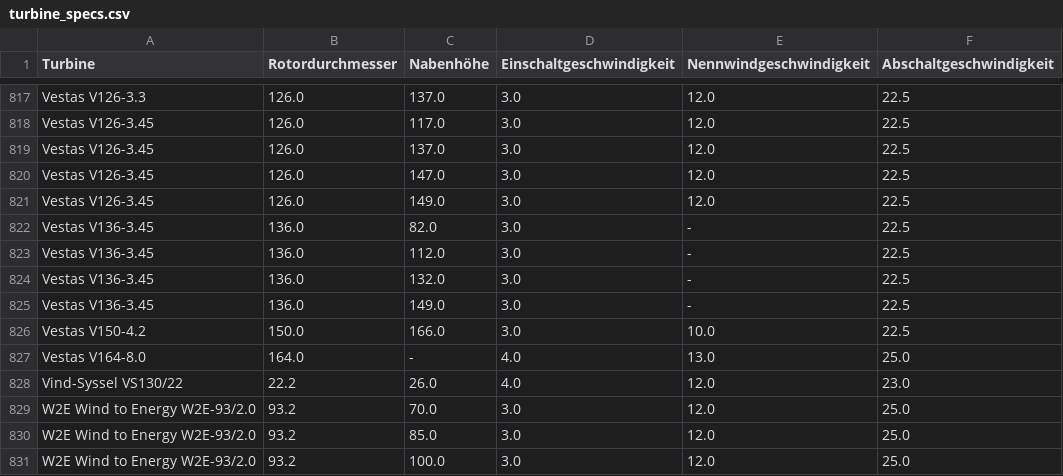
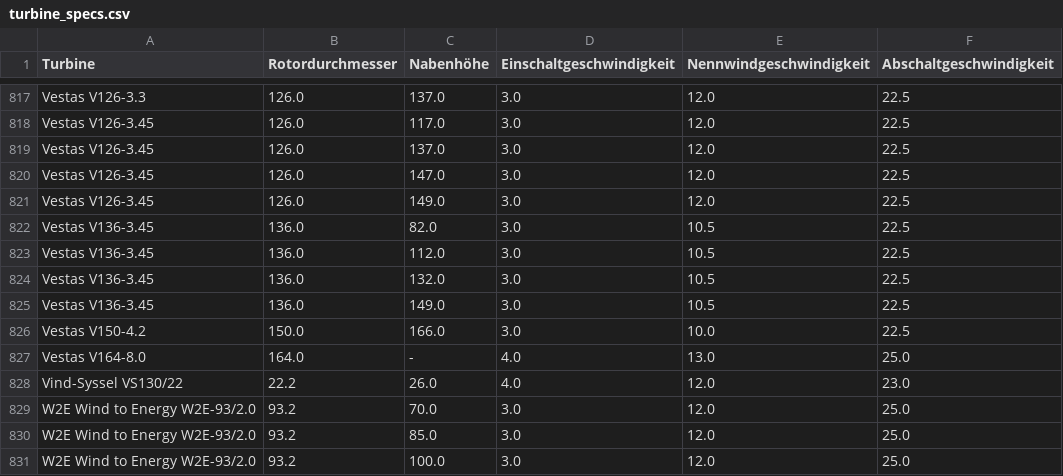
Before and after one commit to vikwal/synthetic_re_data_generation, a CSV file: power_curves/turbine_specs.csv, drawn as a sheet; only a part is shown, gaps mark what is left out.

Commit message:
Update active configs, power curve fixes, round-2 requirements/pytest setup
- Fix synth_dir/era5_dir mount paths in config.yaml/config_wind.yaml
- Fill missing Vestas V136-3.45 cut-in speed
- clean_data.py: write parquet instead of csv for cleaned station data
- Add pytest.ini and requirements_round2.txt (PyKrige removed, unused after dropping kriging exploration)
- Track Implementation_Guide_Round2.md

```diff
--- a/power_curves/turbine_specs.csv
+++ b/power_curves/turbine_specs.csv
@@ -821,6 +821,6 @@ Vestas V126-3.45;126.0;147.0;3.0;12.0;22.5
 Vestas V126-3.45;126.0;149.0;3.0;12.0;22.5
-Vestas V136-3.45;136.0;82.0;3.0;-;22.5
-Vestas V136-3.45;136.0;112.0;3.0;-;22.5
-Vestas V136-3.45;136.0;132.0;3.0;-;22.5
-Vestas V136-3.45;136.0;149.0;3.0;-;22.5
+Vestas V136-3.45;136.0;82.0;3.0;10.5;22.5
+Vestas V136-3.45;136.0;112.0;3.0;10.5;22.5
+Vestas V136-3.45;136.0;132.0;3.0;10.5;22.5
+Vestas V136-3.45;136.0;149.0;3.0;10.5;22.5
 Vestas V150-4.2;150.0;166.0;3.0;10.0;22.5
```
Also changed, not shown: 6 other files.
